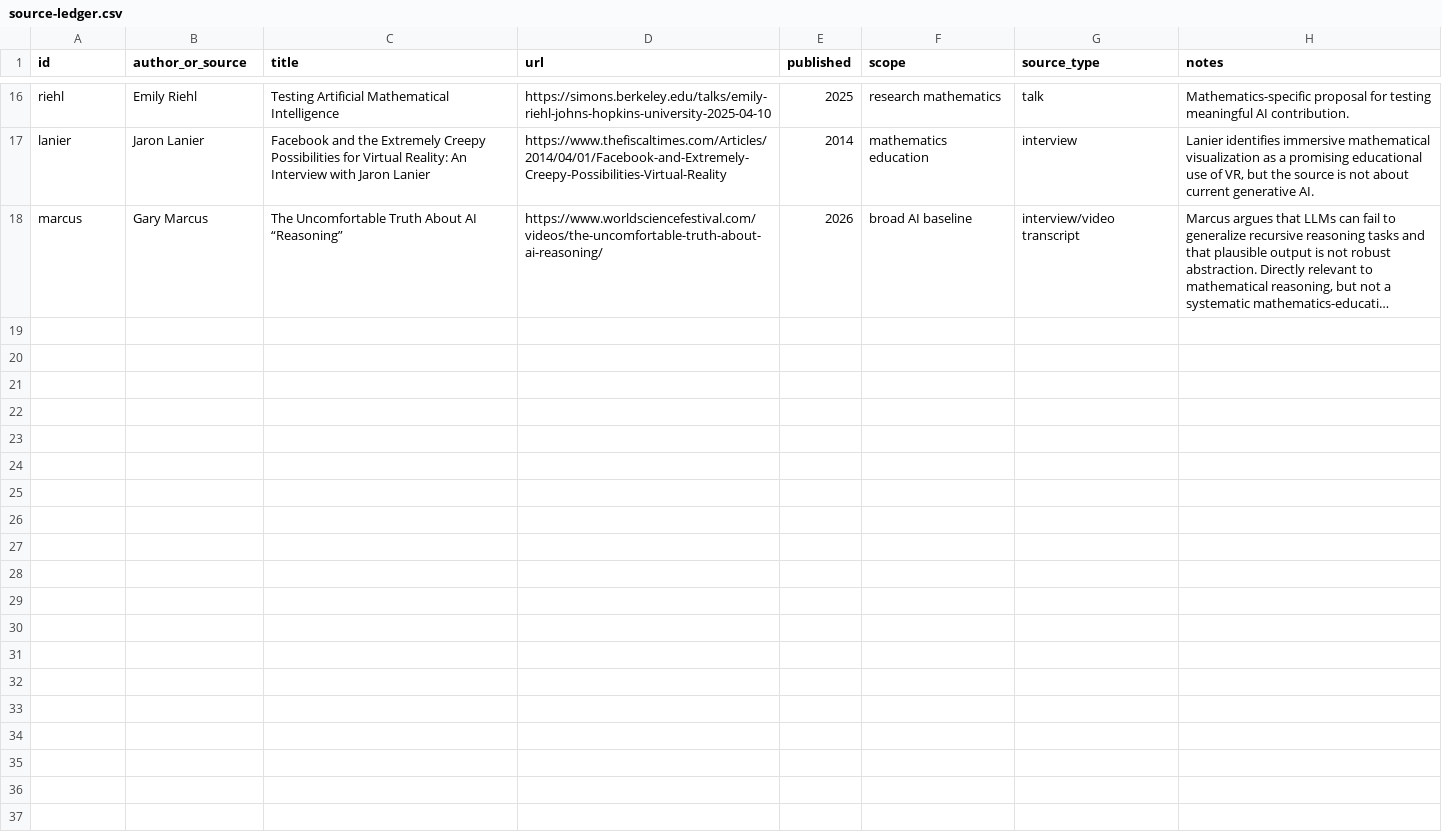
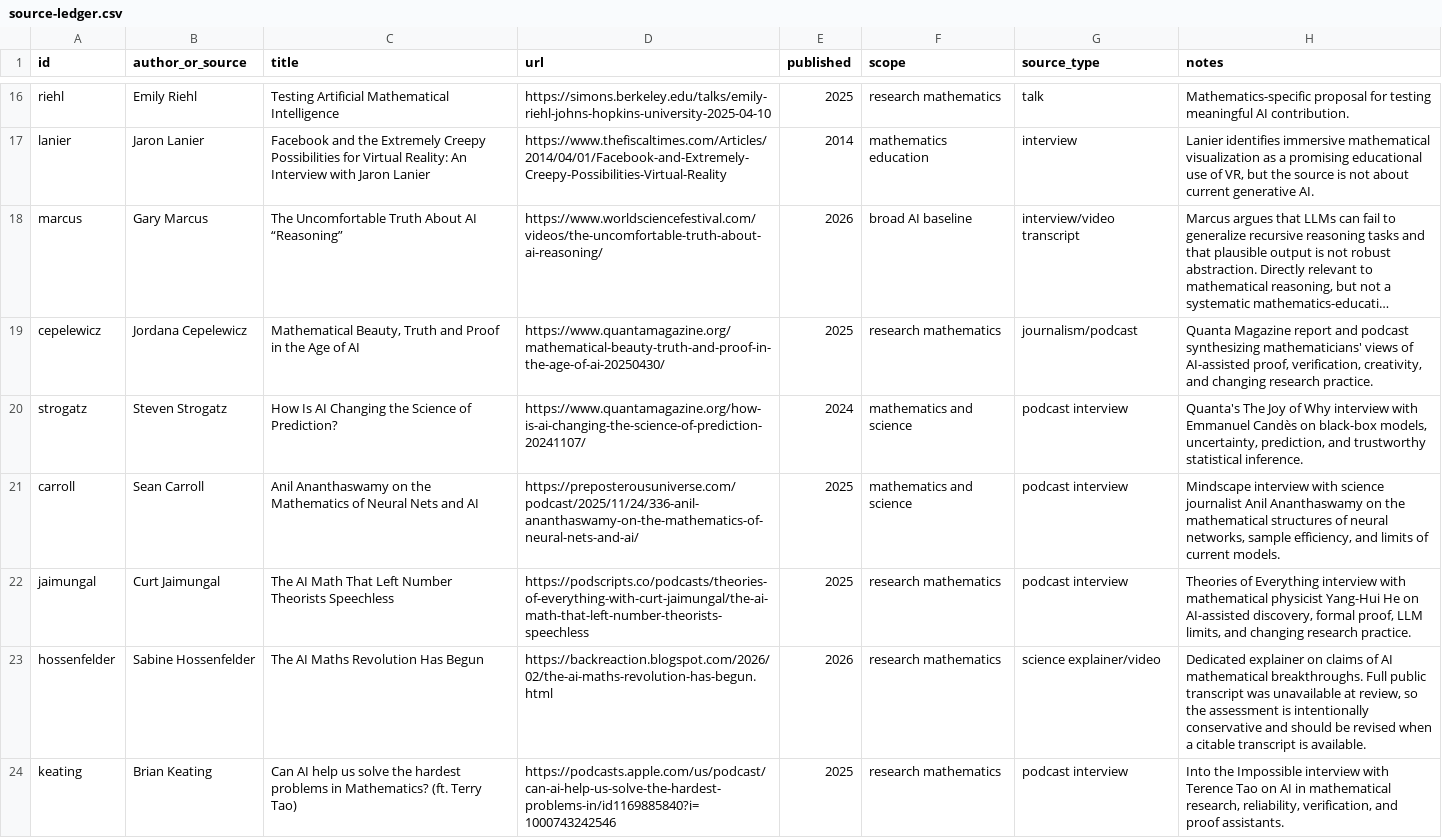
Before and after one commit to algeboy/MathChat, a CSV file: data/source-ledger.csv, drawn as a sheet; only a part is shown, gaps mark what is left out; long unchanged cells end in …; the diff names each change by its address in the sheet, - before the commit and + after, or states it on an @@ line.

Commit message:
Add journalism and podcast sources

```diff
--- a/data/source-ledger.csv
+++ b/data/source-ledger.csv
+row 19: cepelewicz | Jordana Cepelewicz | Mathematical Beauty, Truth and Proof in the Age of AI | https://www.quantamagazine.org/mathematical-beauty-truth-and-proof-in-the-age-of-ai-20250430/ | 2025 | research mathematics | journalism/podcast | Quanta Magazine report and podcast synthesizing mathematicians' views of AI-assisted proof, verification, creativity, and changing research practice.
+row 20: strogatz | Steven Strogatz | How Is AI Changing the Science of Prediction? | https://www.quantamagazine.org/how-is-ai-changing-the-science-of-prediction-20241107/ | 2024 | mathematics and science | podcast interview | Quanta's The Joy of Why interview with Emmanuel Candès on black-box models, uncertainty, prediction, and trustworthy statistical inference.
+row 21: carroll | Sean Carroll | Anil Ananthaswamy on the Mathematics of Neural Nets and AI | https://preposterousuniverse.com/podcast/2025/11/24/336-anil-ananthaswamy-on-the-mathematics-of-neural-nets-and-ai/ | 2025 | mathematics and science | podcast interview | Mindscape interview with science journalist Anil Ananthaswamy on the mathematical structures of neural networks, sample efficiency, and limits of current models.
+row 22: jaimungal | Curt Jaimungal | The AI Math That Left Number Theorists Speechless | https://podscripts.co/podcasts/theories-of-everything-with-curt-jaimungal/the-ai-math-that-left-number-theorists-speechless | 2025 | research mathematics | podcast interview | Theories of Everything interview with mathematical physicist Yang-Hui He on AI-assisted discovery, formal proof, LLM limits, and changing research practice.
+row 23: hossenfelder | Sabine Hossenfelder | The AI Maths Revolution Has Begun | https://backreaction.blogspot.com/2026/02/the-ai-maths-revolution-has-begun.html | 2026 | research mathematics | science explainer/video | Dedicated explainer on claims of AI mathematical breakthroughs. Full public transcript was unavailable at review, so the assessment is intentionally conservative and should be revised when a citable transcript is available.
+row 24: keating | Brian Keating | Can AI help us solve the hardest problems in Mathematics? (ft. Terry Tao) | https://podcasts.apple.com/us/podcast/can-ai-help-us-solve-the-hardest-problems-in/id1169885840?i=1000743242546 | 2025 | research mathematics | podcast interview | Into the Impossible interview with Terence Tao on AI in mathematical research, reliability, verification, and proof assistants.
```
Also changed, not shown: data/assessments.csv, 2 other files.
